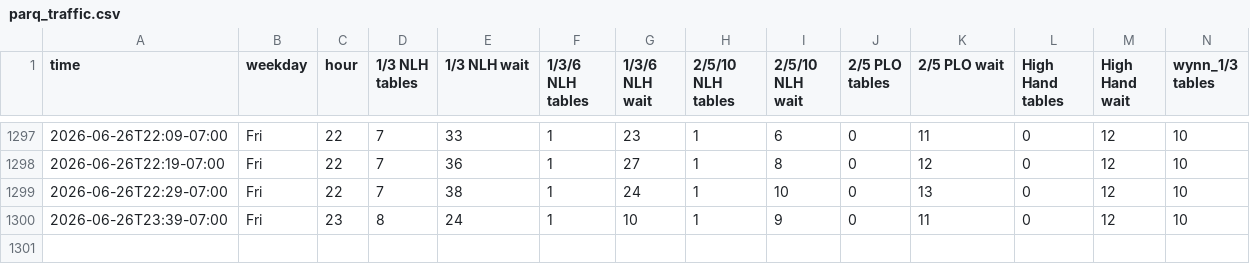
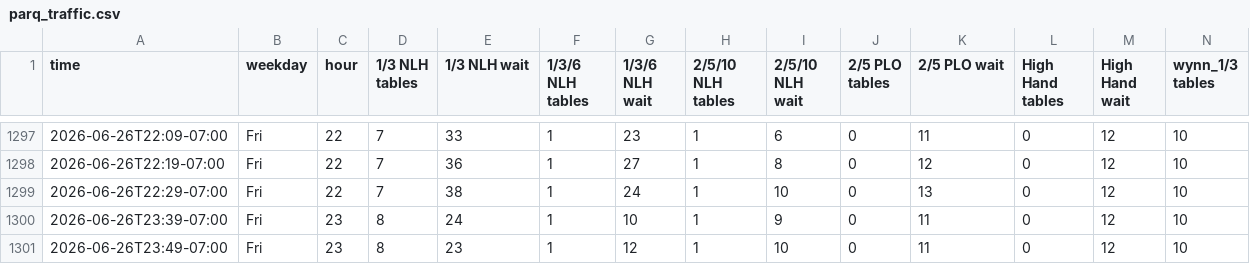
Before and after one commit to YongguanZhou/parq-monitor, a CSV file: parq_traffic.csv, drawn as a sheet; only a part is shown, gaps mark what is left out; rows hold the shown columns only; the diff names each change by its address in the sheet, - before the commit and + after, or states it on an @@ line.

Commit message:
data 2026-06-27T06:49:49Z

```diff
--- a/parq_traffic.csv
+++ b/parq_traffic.csv
+row 1301: 2026-06-26T23:49-07:00 | Fri | 23 | 8 | 23 | 1 | 12 | 1 | 10 | 0 | 11 | 0 | 12 | 10
```
Also changed, not shown: 1 other file.
